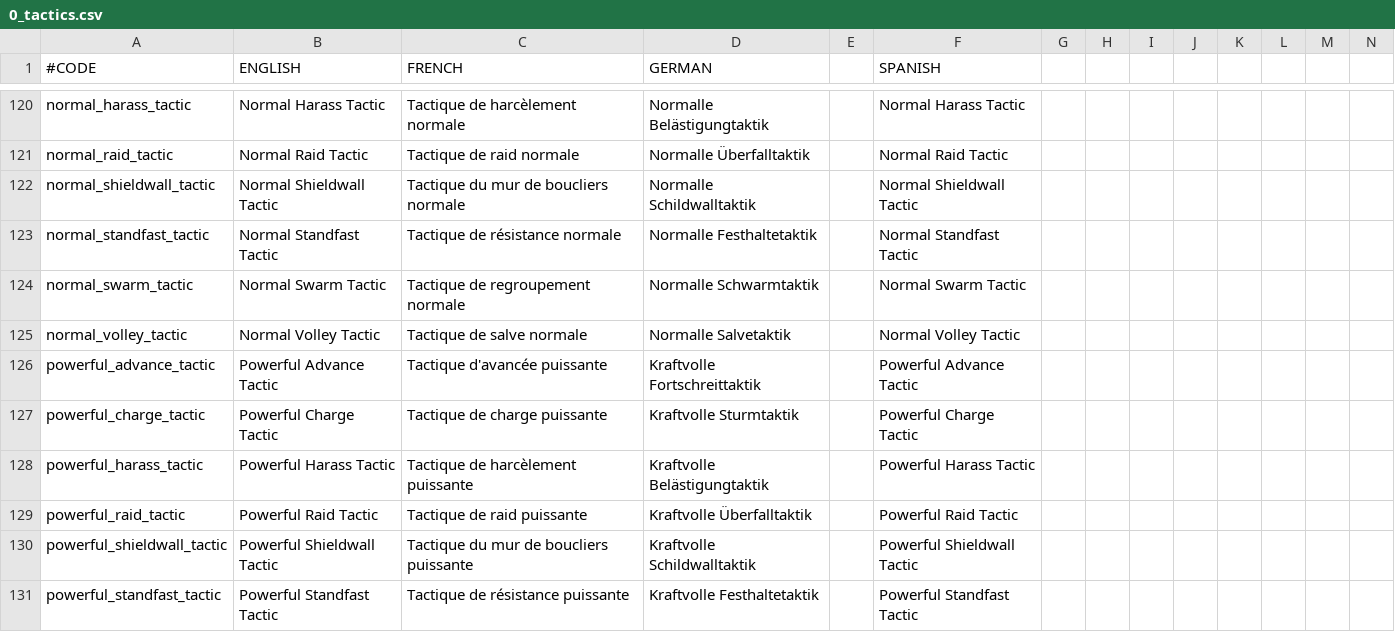
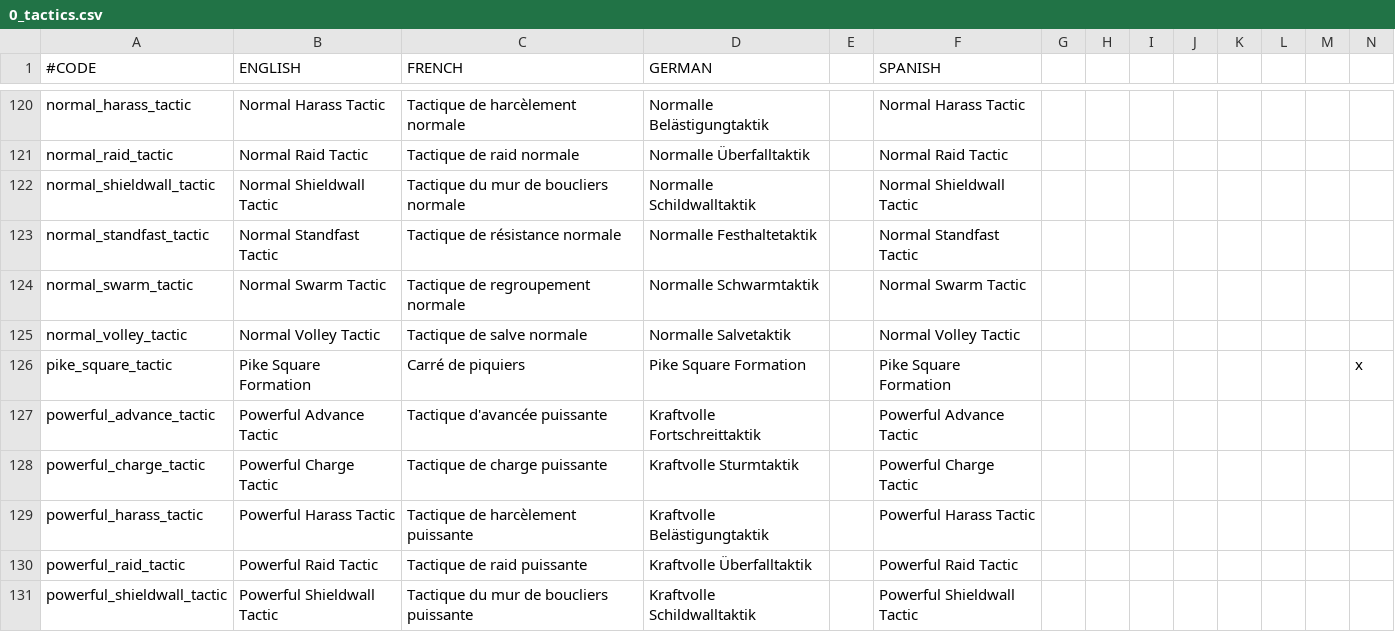
Before and after one commit to localiser/CK2Plus-Core, a CSV file: CK2Plus/localisation/0_tactics.csv, drawn as a sheet; only a part is shown, gaps mark what is left out; the shorter side is filled out with more unchanged rows; rows hold the shown columns only; the diff names each change by its address in the sheet, - before the commit and + after, or states it on an @@ line.

Commit message:
2.07.2:loup99:9
Continuing to divide the (huge) retinue file from the Better Armies mod;
0_retinue.csv has been divided into:  0_retinue.csv, 0_tactics.csv and
0_buildings.csv.

```diff
--- a/CK2Plus/localisation/0_tactics.csv
+++ b/CK2Plus/localisation/0_tactics.csv
+row 126: pike_square_tactic | Pike Square Formation | Carré de piquiers | Pike Square Formation |  | Pike Square Formation |  |  |  |  |  |  |  | x
```
Also changed, not shown: 2 other files.
